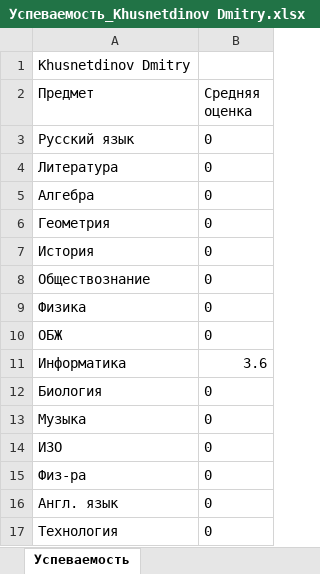
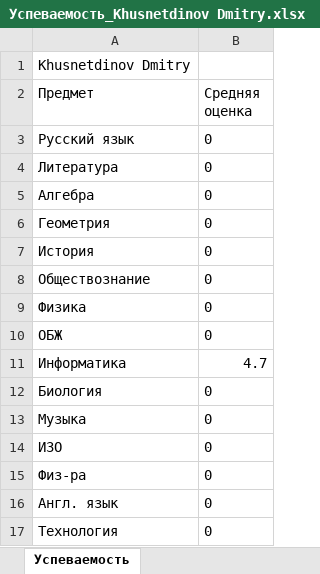
Before and after one commit to KhusDM/PersonalAccountOfStudent, an Excel workbook: PersonalAccountOfStudent/wwwroot/files/progress/Успеваемость_Khusnetdinov Dmitry.xlsx, sheet Успеваемость, drawn as a sheet; values as stored, in another font and other column widths than the file's, no borders; the diff names each change by its address in the sheet, - before the commit and + after, or states it on an @@ line.

```diff
--- a/PersonalAccountOfStudent/wwwroot/files/progress/Успеваемость_Khusnetdinov Dmitry.xlsx (sheet Успеваемость)
+++ b/PersonalAccountOfStudent/wwwroot/files/progress/Успеваемость_Khusnetdinov Dmitry.xlsx (sheet Успеваемость)
-B11 (Средняя оценка): 3.6
+B11 (Средняя оценка): 4.7
```
Also changed, not shown: 9 other files.
